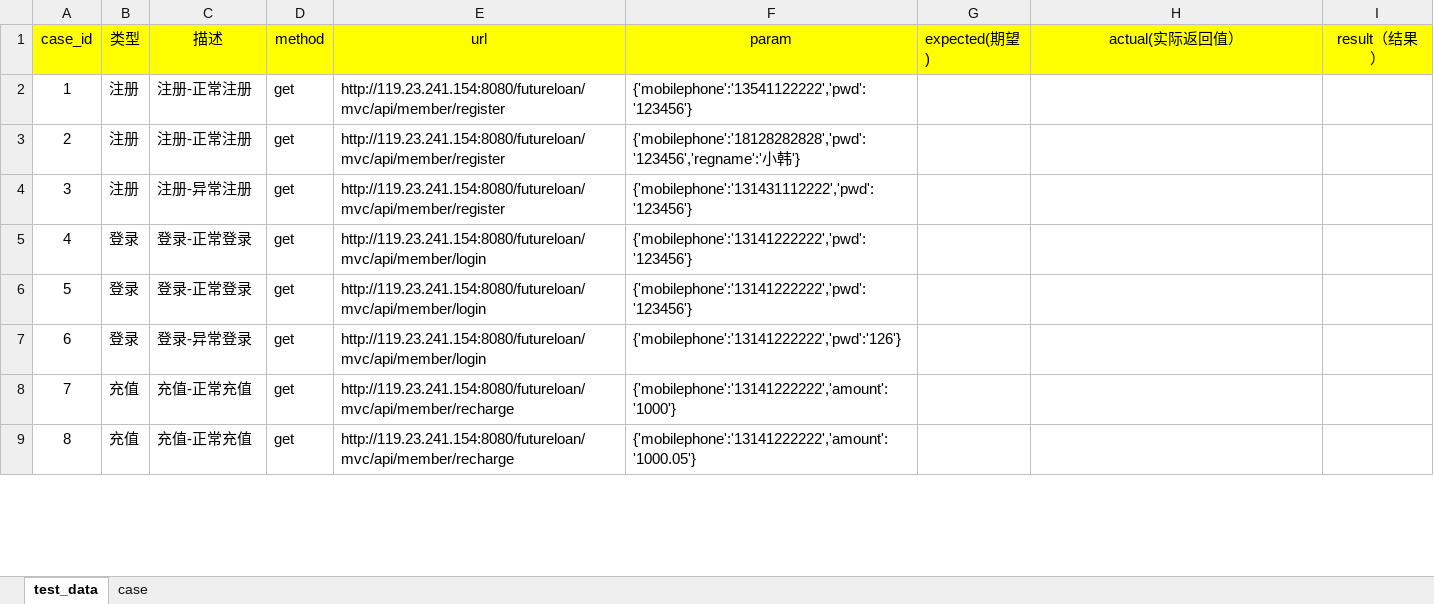
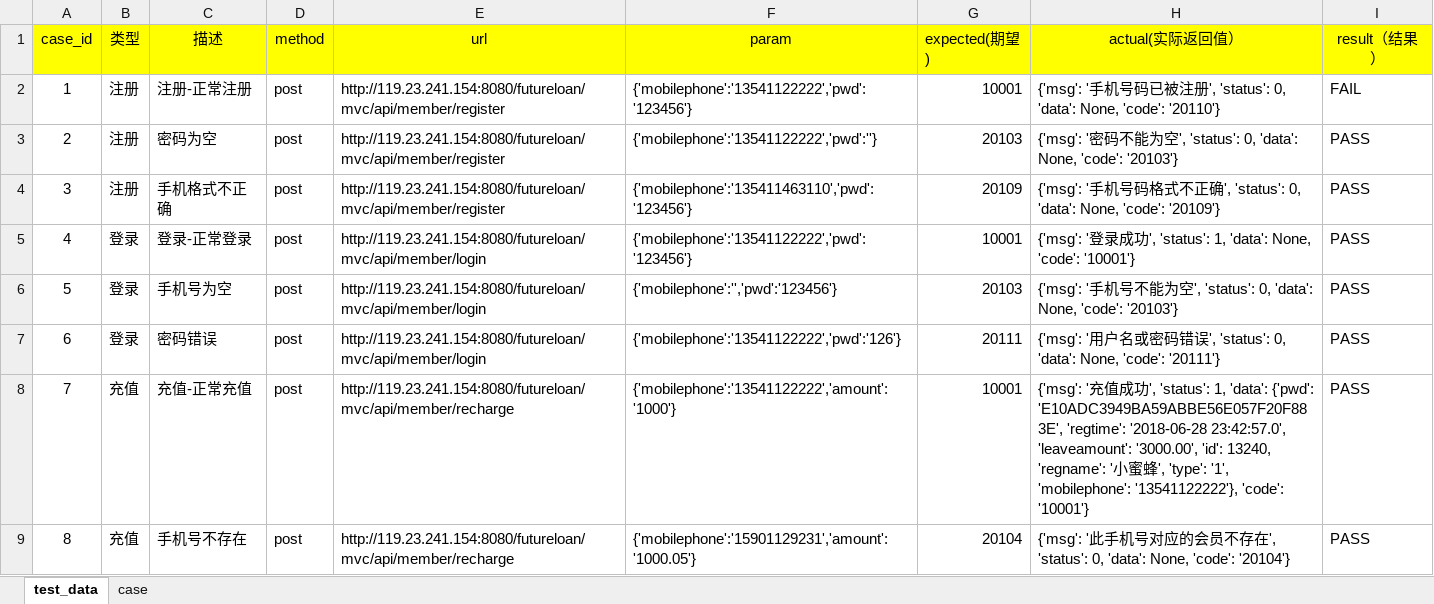
Before and after one commit to januarytw/Python-, an Excel workbook: auto_interface_0630/test_case.xlsx, sheet test_data, drawn as a sheet; only a part is shown; values as stored, in another font and other column widths than the file's, no borders; the diff covers the shown part only; the diff names each change by its address in the sheet, - before the commit and + after, or states it on an @@ line.

```diff
--- a/auto_interface_0630/test_case.xlsx (sheet test_data)
+++ b/auto_interface_0630/test_case.xlsx (sheet test_data)
-D2:D9 (method): get
+D2:D9 (method): post
-G2 (expected(期望)): (empty)
+G2 (expected(期望)): 10001
-H2 (actual(实际返回值）): (empty)
+H2 (actual(实际返回值）): {'msg': '手机号码已被注册', 'status': 0, 'data': None, 'code': '20110'}
-I2 (result（结果）): (empty)
+I2 (result（结果）): FAIL
-C3 (描述): 注册-正常注册
+C3 (描述): 密码为空
-F3 (param): {'mobilephone':'18128282828','pwd':'123456','regname':'小韩'}
+F3 (param): {'mobilephone':'13541122222','pwd':''}
-G3 (expected(期望)): (empty)
+G3 (expected(期望)): 20103
-H3 (actual(实际返回值）): (empty)
+H3 (actual(实际返回值）): {'msg': '密码不能为空', 'status': 0, 'data': None, 'code': '20103'}
-I3:I9 (result（结果）): (empty)
+I3:I9 (result（结果）): PASS
-C4 (描述): 注册-异常注册
+C4 (描述): 手机格式不正确
-F4 (param): {'mobilephone':'131431112222','pwd':'123456'}
+F4 (param): {'mobilephone':'135411463110','pwd':'123456'}
-G4 (expected(期望)): (empty)
+G4 (expected(期望)): 20109
-H4 (actual(实际返回值）): (empty)
+H4 (actual(实际返回值）): {'msg': '手机号码格式不正确', 'status': 0, 'data': None, 'code': '20109'}
-F5 (param): {'mobilephone':'13141222222','pwd':'123456'}
+F5 (param): {'mobilephone':'13541122222','pwd':'123456'}
-G5 (expected(期望)): (empty)
+G5 (expected(期望)): 10001
-H5 (actual(实际返回值）): (empty)
+H5 (actual(实际返回值）): {'msg': '登录成功', 'status': 1, 'data': None, 'code': '10001'}
-C6 (描述): 登录-正常登录
+C6 (描述): 手机号为空
-F6 (param): {'mobilephone':'13141222222','pwd':'123456'}
+F6 (param): {'mobilephone':'','pwd':'123456'}
-G6 (expected(期望)): (empty)
+G6 (expected(期望)): 20103
-H6 (actual(实际返回值）): (empty)
+H6 (actual(实际返回值）): {'msg': '手机号不能为空', 'status': 0, 'data': None, 'code': '20103'}
-C7 (描述): 登录-异常登录
+C7 (描述): 密码错误
-F7 (param): {'mobilephone':'13141222222','pwd':'126'}
+F7 (param): {'mobilephone':'13541122222','pwd':'126'}
-G7 (expected(期望)): (empty)
+G7 (expected(期望)): 20111
-H7 (actual(实际返回值）): (empty)
+H7 (actual(实际返回值）): {'msg': '用户名或密码错误', 'status': 0, 'data': None, 'code': '20111'}
-F8 (param): {'mobilephone':'13141222222','amount':'1000'}
+F8 (param): {'mobilephone':'13541122222','amount':'1000'}
-G8 (expected(期望)): (empty)
+G8 (expected(期望)): 10001
-H8 (actual(实际返回值）): (empty)
+H8 (actual(实际返回值）): {'msg': '充值成功', 'status': 1, 'data': {'pwd': 'E10ADC3949BA59ABBE56E057F20F883E', 'regtime': '2018-06-28 23:42:57.0', 'leaveamount': '3000.00', 'id': 13240, 'regname': '小蜜蜂', 'type': '1', 'mobilephone': '13541122222'}, 'code': '10001'}
-C9 (描述): 充值-正常充值
+C9 (描述): 手机号不存在
-F9 (param): {'mobilephone':'13141222222','amount':'1000.05'}
+F9 (param): {'mobilephone':'15901129231','amount':'1000.05'}
-G9 (expected(期望)): (empty)
+G9 (expected(期望)): 20104
-H9 (actual(实际返回值）): (empty)
+H9 (actual(实际返回值）): {'msg': '此手机号对应的会员不存在', 'status': 0, 'data': None, 'code': '20104'}
```
Also changed, not shown: 6 edited cells elsewhere in this sheet, 13 other files.
